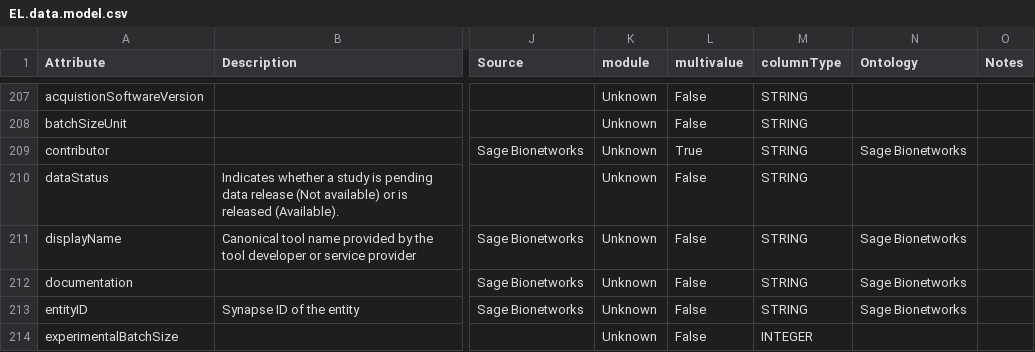
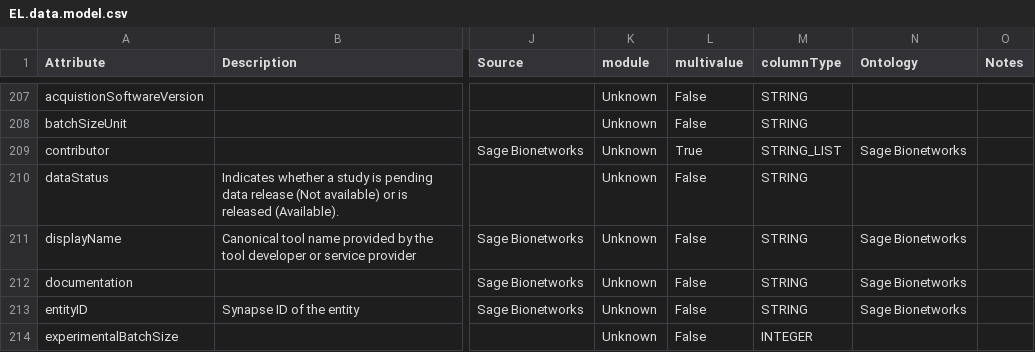
Before and after one commit to eliteportal/data-models, a CSV file: EL.data.model.csv, drawn as a sheet; only a part is shown, gaps mark what is left out; the diff names each change by its address in the sheet, - before the commit and + after, or states it on an @@ line.

Commit message:
change contributor from string to array (stringList) (#140)
* change from string to array

* Github Action: assembled EL.data.model.csv from modules [skip ci]

* change from array to stringList

* removed dataset template from UsedIn

* Github Action: assembled EL.data.model.csv from modules [skip ci]

---------

Co-authored-by: github-actions <41898282+github-actions[bot]@users.noreply.github.com>

```diff
--- a/EL.data.model.csv
+++ b/EL.data.model.csv
-M209 (columnType): STRING
+M209 (columnType): STRING_LIST
```
